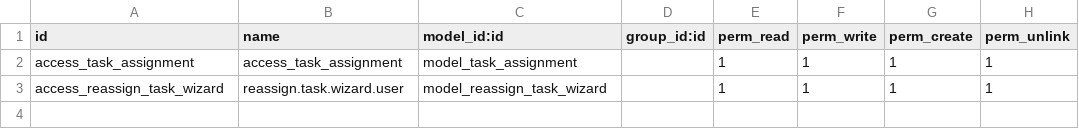
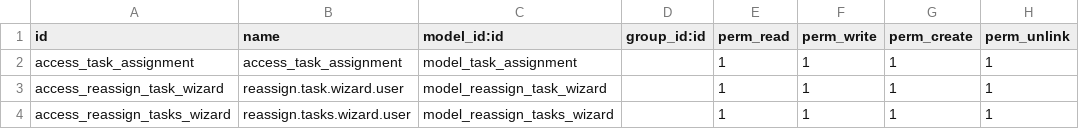
Before and after one commit to thinkwelltwd/care_center, a CSV file: care_center_assignment/security/ir.model.access.csv, drawn as a sheet.

Commit message:
Add a Reassign Tasks wizard

```diff
--- a/care_center_assignment/security/ir.model.access.csv
+++ b/care_center_assignment/security/ir.model.access.csv
@@ -3 +3,2 @@ access_task_assignment,access_task_assignment,model_task_assignment,,1,1,1,1
 access_reassign_task_wizard,reassign.task.wizard.user,model_reassign_task_wizard,,1,1,1,1
+access_reassign_tasks_wizard,reassign.tasks.wizard.user,model_reassign_tasks_wizard,,1,1,1,1
```
Also changed, not shown: 6 other files.
